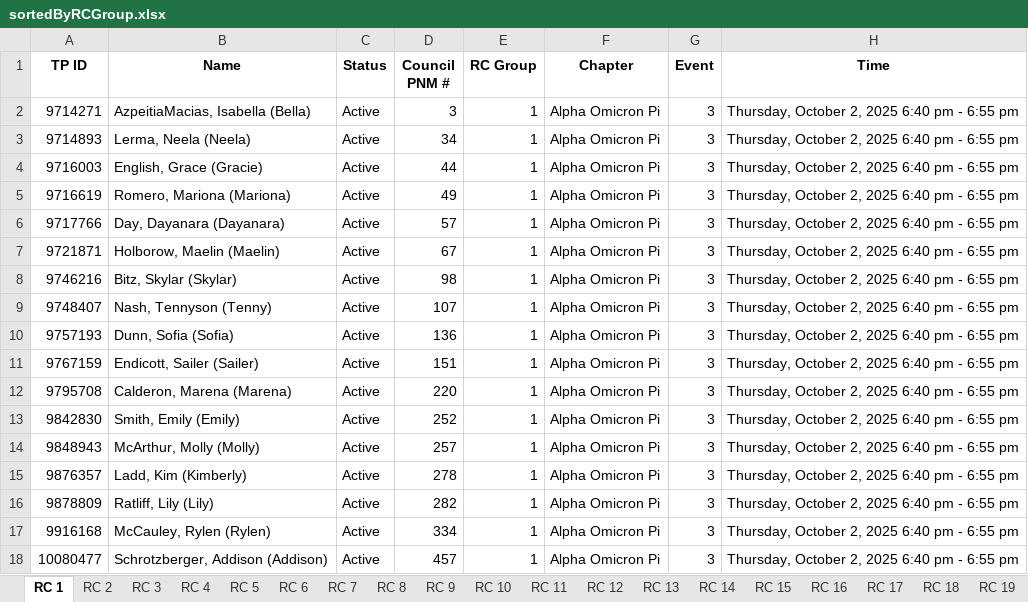
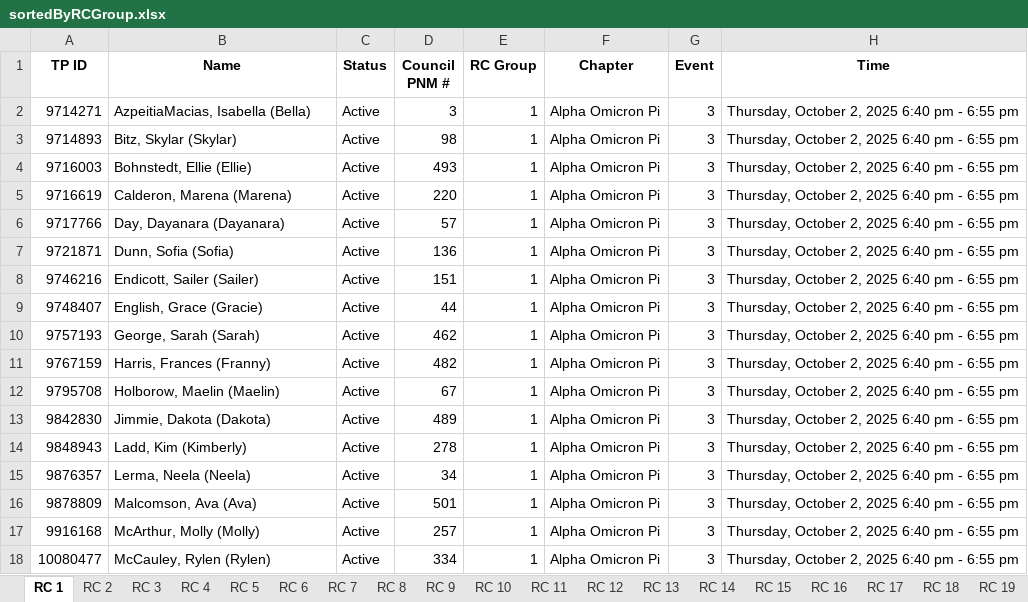
Before and after one commit to mannbella/recruitment_project, an Excel workbook: sortedByRCGroup.xlsx, sheet RC 1, drawn as a sheet; only a part is shown; values as stored, in another font and other column widths than the file's, no borders; the diff covers the shown part only; the diff names each change by its address in the sheet, - before the commit and + after, or states it on an @@ line.

```diff
--- a/sortedByRCGroup.xlsx (sheet RC 1)
+++ b/sortedByRCGroup.xlsx (sheet RC 1)
-B3 (Name): Lerma, Neela (Neela)
+B3 (Name): Bitz, Skylar (Skylar)
-D3 (Council PNM #): 34
+D3 (Council PNM #): 98
-B4 (Name): English, Grace (Gracie)
+B4 (Name): Bohnstedt, Ellie (Ellie)
-D4 (Council PNM #): 44
+D4 (Council PNM #): 493
-B5 (Name): Romero, Mariona (Mariona)
+B5 (Name): Calderon, Marena (Marena)
-D5 (Council PNM #): 49
+D5 (Council PNM #): 220
-B7 (Name): Holborow, Maelin (Maelin)
+B7 (Name): Dunn, Sofia (Sofia)
-D7 (Council PNM #): 67
+D7 (Council PNM #): 136
-B8 (Name): Bitz, Skylar (Skylar)
+B8 (Name): Endicott, Sailer (Sailer)
-D8 (Council PNM #): 98
+D8 (Council PNM #): 151
-B9 (Name): Nash, Tennyson (Tenny)
+B9 (Name): English, Grace (Gracie)
-D9 (Council PNM #): 107
+D9 (Council PNM #): 44
-B10 (Name): Dunn, Sofia (Sofia)
+B10 (Name): George, Sarah (Sarah)
-D10 (Council PNM #): 136
+D10 (Council PNM #): 462
-B11 (Name): Endicott, Sailer (Sailer)
+B11 (Name): Harris, Frances (Franny)
-D11 (Council PNM #): 151
+D11 (Council PNM #): 482
-B12 (Name): Calderon, Marena (Marena)
+B12 (Name): Holborow, Maelin (Maelin)
-D12 (Council PNM #): 220
+D12 (Council PNM #): 67
-B13 (Name): Smith, Emily (Emily)
+B13 (Name): Jimmie, Dakota (Dakota)
-D13 (Council PNM #): 252
+D13 (Council PNM #): 489
-B14 (Name): McArthur, Molly (Molly)
+B14 (Name): Ladd, Kim (Kimberly)
-D14 (Council PNM #): 257
+D14 (Council PNM #): 278
-B15 (Name): Ladd, Kim (Kimberly)
+B15 (Name): Lerma, Neela (Neela)
-D15 (Council PNM #): 278
+D15 (Council PNM #): 34
-B16 (Name): Ratliff, Lily (Lily)
+B16 (Name): Malcomson, Ava (Ava)
-D16 (Council PNM #): 282
+D16 (Council PNM #): 501
-B17 (Name): McCauley, Rylen (Rylen)
+B17 (Name): McArthur, Molly (Molly)
-D17 (Council PNM #): 334
+D17 (Council PNM #): 257
-B18 (Name): Schrotzberger, Addison (Addison)
+B18 (Name): McCauley, Rylen (Rylen)
-D18 (Council PNM #): 457
+D18 (Council PNM #): 334
```
Also changed, not shown: 22 edited cells and cell formats elsewhere in this sheet, sheet RC 4, sheet RC 3, sheet RC 2, sheet RC 6, sheet RC 12, sheet RC 13, 12 more sheets, PNMContactSheet_DropList.xlsx, 13 other files.
